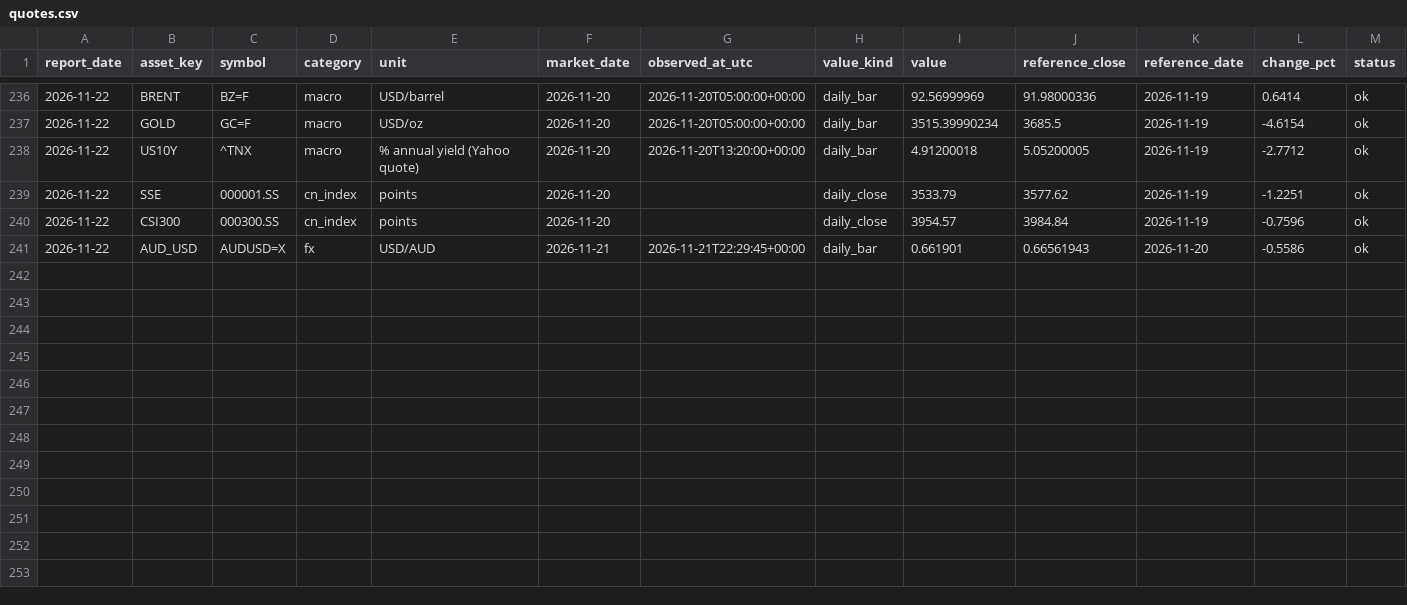
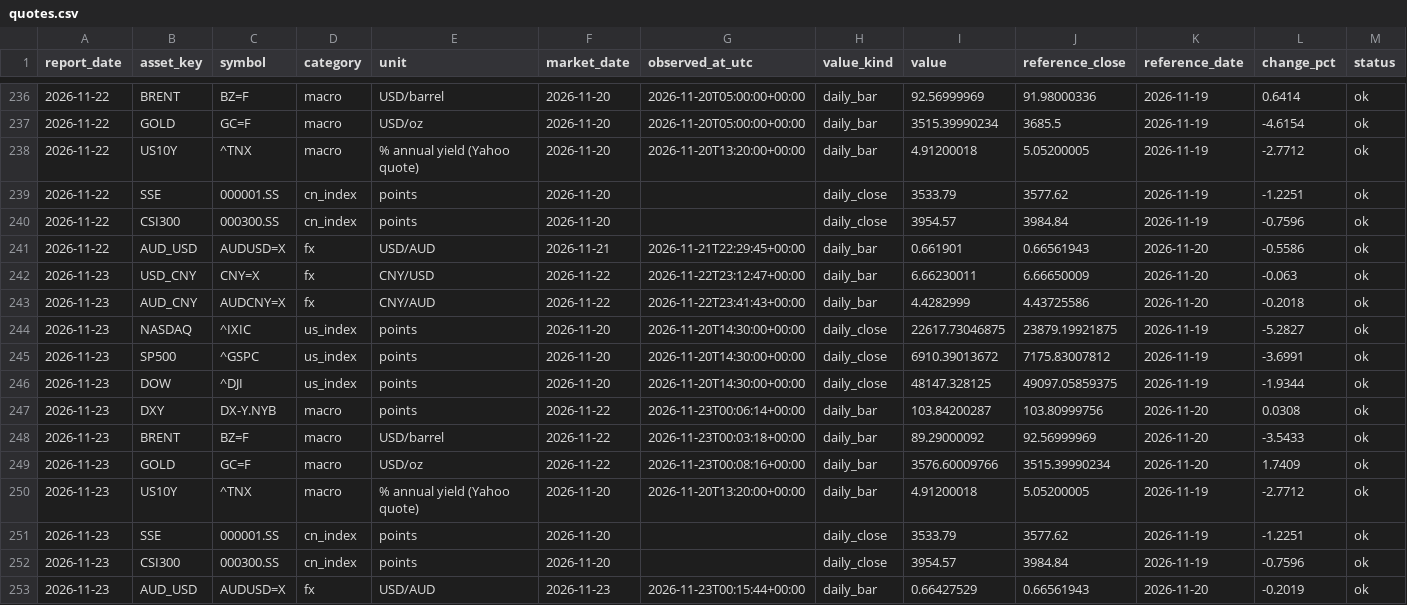
Before and after one commit to Cacacarlos1221/global-market-radar, a CSV file: data/history/quotes.csv, drawn as a sheet; only a part is shown, gaps mark what is left out; rows hold the shown columns only; the diff names each change by its address in the sheet, - before the commit and + after, or states it on an @@ line.

```diff
--- a/data/history/quotes.csv
+++ b/data/history/quotes.csv
+row 242: 2026-11-23 | USD_CNY | CNY=X | fx | CNY/USD | 2026-11-22 | 2026-11-22T23:12:47+00:00 | daily_bar | 6.66230011 | 6.66650009 | 2026-11-20 | -0.063 | ok
+row 243: 2026-11-23 | AUD_CNY | AUDCNY=X | fx | CNY/AUD | 2026-11-22 | 2026-11-22T23:41:43+00:00 | daily_bar | 4.4282999 | 4.43725586 | 2026-11-20 | -0.2018 | ok
+row 244: 2026-11-23 | NASDAQ | ^IXIC | us_index | points | 2026-11-20 | 2026-11-20T14:30:00+00:00 | daily_close | 22617.73046875 | 23879.19921875 | 2026-11-19 | -5.2827 | ok
+row 245: 2026-11-23 | SP500 | ^GSPC | us_index | points | 2026-11-20 | 2026-11-20T14:30:00+00:00 | daily_close | 6910.39013672 | 7175.83007812 | 2026-11-19 | -3.6991 | ok
+row 246: 2026-11-23 | DOW | ^DJI | us_index | points | 2026-11-20 | 2026-11-20T14:30:00+00:00 | daily_close | 48147.328125 | 49097.05859375 | 2026-11-19 | -1.9344 | ok
+row 247: 2026-11-23 | DXY | DX-Y.NYB | macro | points | 2026-11-22 | 2026-11-23T00:06:14+00:00 | daily_bar | 103.84200287 | 103.80999756 | 2026-11-20 | 0.0308 | ok
+row 248: 2026-11-23 | BRENT | BZ=F | macro | USD/barrel | 2026-11-22 | 2026-11-23T00:03:18+00:00 | daily_bar | 89.29000092 | 92.56999969 | 2026-11-20 | -3.5433 | ok
+row 249: 2026-11-23 | GOLD | GC=F | macro | USD/oz | 2026-11-22 | 2026-11-23T00:08:16+00:00 | daily_bar | 3576.60009766 | 3515.39990234 | 2026-11-20 | 1.7409 | ok
+row 250: 2026-11-23 | US10Y | ^TNX | macro | % annual yield (Yahoo quote) | 2026-11-20 | 2026-11-20T13:20:00+00:00 | daily_bar | 4.91200018 | 5.05200005 | 2026-11-19 | -2.7712 | ok
+row 251: 2026-11-23 | SSE | 000001.SS | cn_index | points | 2026-11-20 |  | daily_close | 3533.79 | 3577.62 | 2026-11-19 | -1.2251 | ok
+row 252: 2026-11-23 | CSI300 | 000300.SS | cn_index | points | 2026-11-20 |  | daily_close | 3954.57 | 3984.84 | 2026-11-19 | -0.7596 | ok
+row 253: 2026-11-23 | AUD_USD | AUDUSD=X | fx | USD/AUD | 2026-11-23 | 2026-11-23T00:15:44+00:00 | daily_bar | 0.66427529 | 0.66561943 | 2026-11-20 | -0.2019 | ok
```
Also changed, not shown: data/curated/history/quotes.csv, 4 other files.
